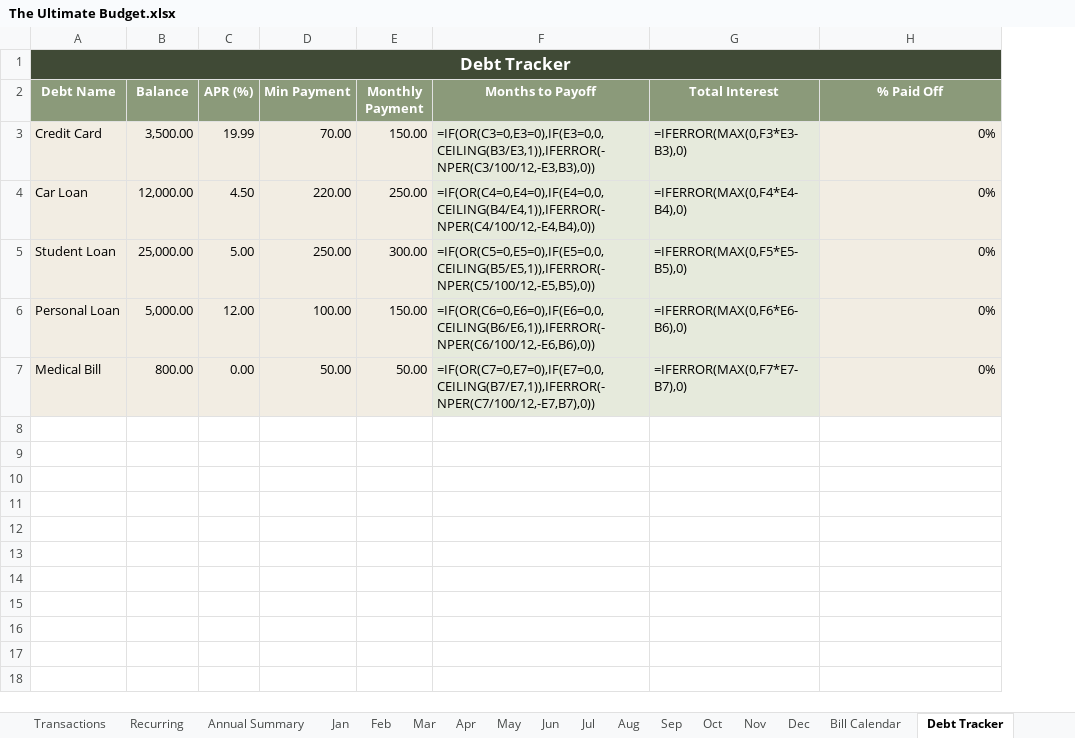
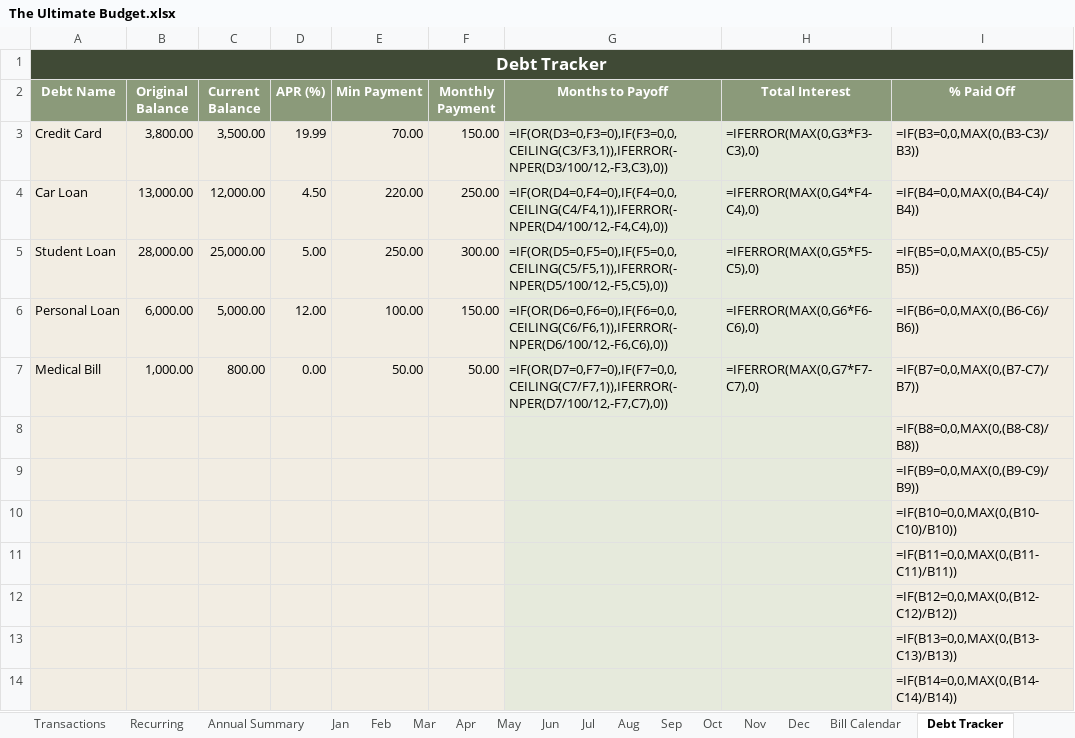
Before and after one commit to Winston09-bit/ouroboros, an Excel workbook: The Ultimate Budget.xlsx, sheet Debt Tracker, drawn as a sheet; values as stored, in another font and other column widths than the file's, no borders; formulas without a stored value are shown as written; conditional formats not drawn; addresses are those after the commit; the diff names each change by its address in the sheet, - before the commit and + after, or states it on an @@ line.

```diff
--- a/The Ultimate Budget.xlsx (sheet Debt Tracker)
+++ b/The Ultimate Budget.xlsx (sheet Debt Tracker)
+column B (Original Balance), rows 3-7: 3,800.00 | 13,000.00 | 28,000.00 | 6,000.00 | 1,000.00
-C2: Balance
+C2: Current Balance
-G3 (Months to Payoff): =IF(OR(C3=0,E3=0),IF(E3=0,0,CEILING(B3/E3,1)),IFERROR(-NPER(C3/100/12,-E3,B3),0))
+G3 (Months to Payoff): =IF(OR(D3=0,F3=0),IF(F3=0,0,CEILING(C3/F3,1)),IFERROR(-NPER(D3/100/12,-F3,C3),0))
-H3 (Total Interest): =IFERROR(MAX(0,F3*E3-B3),0)
+H3 (Total Interest): =IFERROR(MAX(0,G3*F3-C3),0)
-I3 (% Paid Off): 0%
+I3 (% Paid Off): =IF(B3=0,0,MAX(0,(B3-C3)/B3))
-G4 (Months to Payoff): =IF(OR(C4=0,E4=0),IF(E4=0,0,CEILING(B4/E4,1)),IFERROR(-NPER(C4/100/12,-E4,B4),0))
+G4 (Months to Payoff): =IF(OR(D4=0,F4=0),IF(F4=0,0,CEILING(C4/F4,1)),IFERROR(-NPER(D4/100/12,-F4,C4),0))
-H4 (Total Interest): =IFERROR(MAX(0,F4*E4-B4),0)
+H4 (Total Interest): =IFERROR(MAX(0,G4*F4-C4),0)
-I4 (% Paid Off): 0%
+I4 (% Paid Off): =IF(B4=0,0,MAX(0,(B4-C4)/B4))
-G5 (Months to Payoff): =IF(OR(C5=0,E5=0),IF(E5=0,0,CEILING(B5/E5,1)),IFERROR(-NPER(C5/100/12,-E5,B5),0))
+G5 (Months to Payoff): =IF(OR(D5=0,F5=0),IF(F5=0,0,CEILING(C5/F5,1)),IFERROR(-NPER(D5/100/12,-F5,C5),0))
-H5 (Total Interest): =IFERROR(MAX(0,F5*E5-B5),0)
+H5 (Total Interest): =IFERROR(MAX(0,G5*F5-C5),0)
-I5 (% Paid Off): 0%
+I5 (% Paid Off): =IF(B5=0,0,MAX(0,(B5-C5)/B5))
-G6 (Months to Payoff): =IF(OR(C6=0,E6=0),IF(E6=0,0,CEILING(B6/E6,1)),IFERROR(-NPER(C6/100/12,-E6,B6),0))
+G6 (Months to Payoff): =IF(OR(D6=0,F6=0),IF(F6=0,0,CEILING(C6/F6,1)),IFERROR(-NPER(D6/100/12,-F6,C6),0))
-H6 (Total Interest): =IFERROR(MAX(0,F6*E6-B6),0)
+H6 (Total Interest): =IFERROR(MAX(0,G6*F6-C6),0)
-I6 (% Paid Off): 0%
+I6 (% Paid Off): =IF(B6=0,0,MAX(0,(B6-C6)/B6))
-G7 (Months to Payoff): =IF(OR(C7=0,E7=0),IF(E7=0,0,CEILING(B7/E7,1)),IFERROR(-NPER(C7/100/12,-E7,B7),0))
+G7 (Months to Payoff): =IF(OR(D7=0,F7=0),IF(F7=0,0,CEILING(C7/F7,1)),IFERROR(-NPER(D7/100/12,-F7,C7),0))
-H7 (Total Interest): =IFERROR(MAX(0,F7*E7-B7),0)
+H7 (Total Interest): =IFERROR(MAX(0,G7*F7-C7),0)
-I7 (% Paid Off): 0%
+I7 (% Paid Off): =IF(B7=0,0,MAX(0,(B7-C7)/B7))
+row 8:  |  |  |  |  |  |  |  | =IF(B8=0,0,MAX(0,(B8-C8)/B8))
+row 9:  |  |  |  |  |  |  |  | =IF(B9=0,0,MAX(0,(B9-C9)/B9))
+row 10:  |  |  |  |  |  |  |  | =IF(B10=0,0,MAX(0,(B10-C10)/B10))
+row 11:  |  |  |  |  |  |  |  | =IF(B11=0,0,MAX(0,(B11-C11)/B11))
+row 12:  |  |  |  |  |  |  |  | =IF(B12=0,0,MAX(0,(B12-C12)/B12))
+row 13:  |  |  |  |  |  |  |  | =IF(B13=0,0,MAX(0,(B13-C13)/B13))
+row 14:  |  |  |  |  |  |  |  | =IF(B14=0,0,MAX(0,(B14-C14)/B14))
```
Also changed, not shown: sheet Savings Goals, sheet Jan, sheet Feb, sheet Mar, sheet Apr, sheet May, 14 more sheets, 1 other file.
